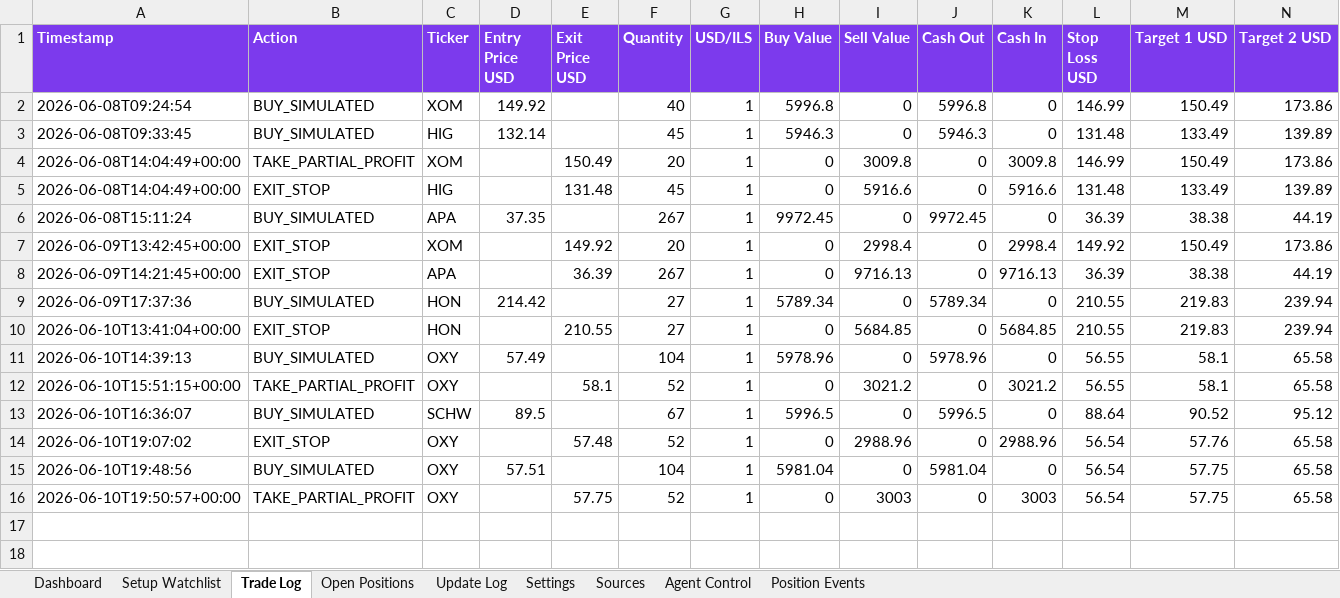
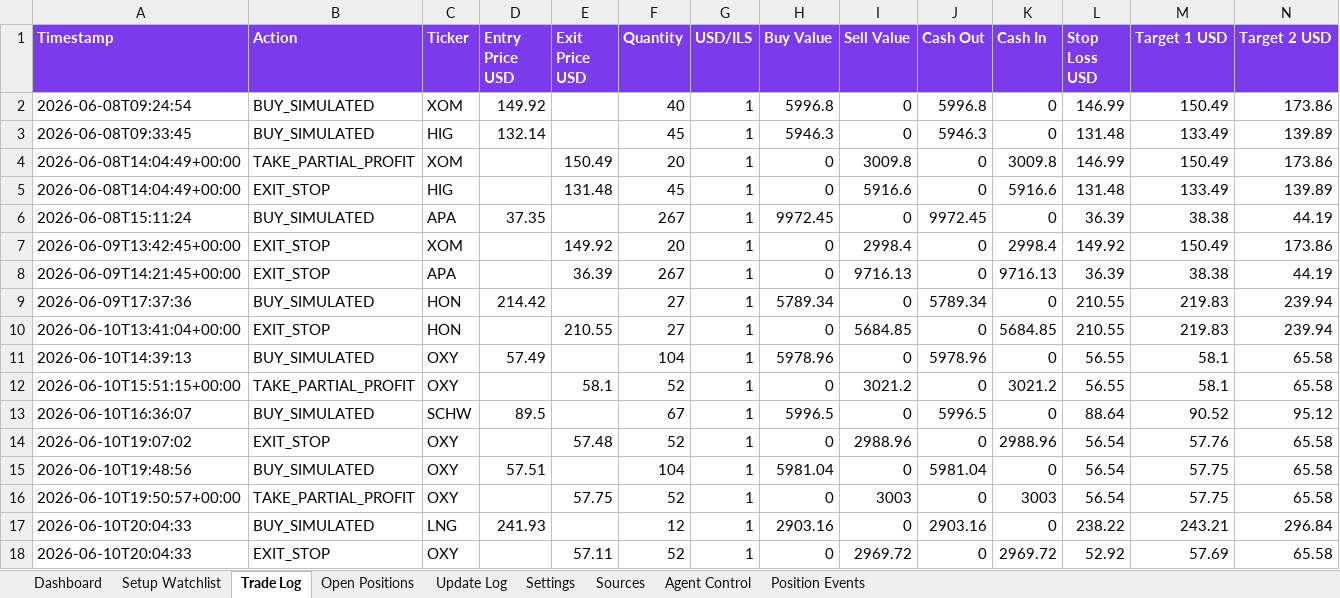
Before and after one commit to AviramDahan/market-lens-scanner, an Excel workbook: agent_tracker/market_lens_agent_portfolio_budget_100k.xlsx, sheet Trade Log, drawn as a sheet; only a part is shown; values as stored, in another font and other column widths than the file's, no borders; table styles not drawn; rows hold the shown columns only; the diff names each change by its address in the sheet, - before the commit and + after, or states it on an @@ line.

```diff
--- a/agent_tracker/market_lens_agent_portfolio_budget_100k.xlsx (sheet Trade Log)
+++ b/agent_tracker/market_lens_agent_portfolio_budget_100k.xlsx (sheet Trade Log)
+row 17: 2026-06-10T20:04:33 | BUY_SIMULATED | LNG | 241.93 |  | 12 | 1 | 2903.16 | 0 | 2903.16 | 0 | 238.22 | 243.21 | 296.84
+row 18: 2026-06-10T20:04:33 | EXIT_STOP | OXY |  | 57.11 | 52 | 1 | 0 | 2969.72 | 0 | 2969.72 | 52.92 | 57.69 | 65.58
```
Also changed, not shown: sheet Setup Watchlist, sheet Open Positions, sheet Update Log, 13 other files.
